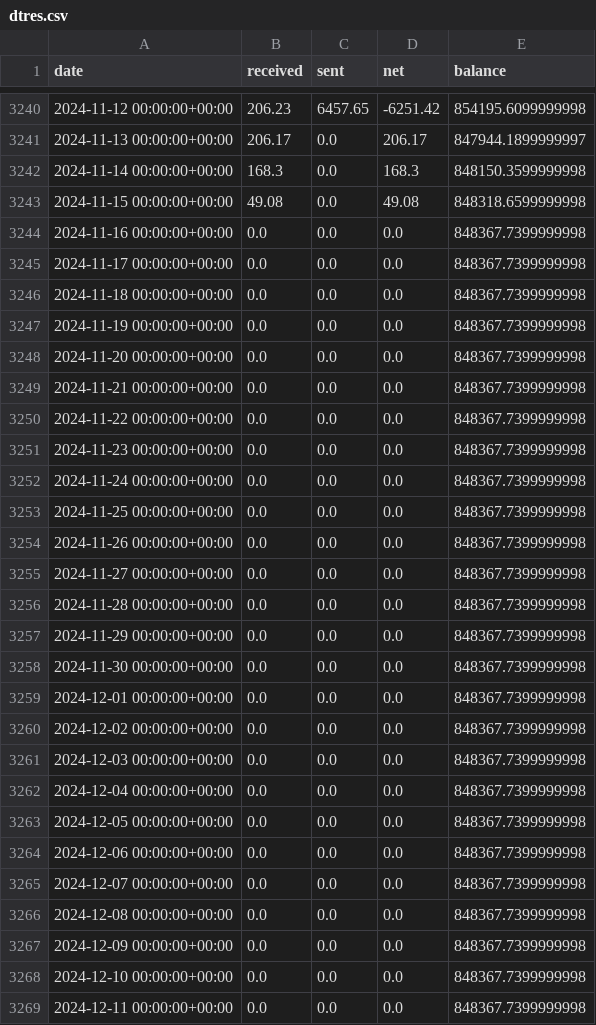
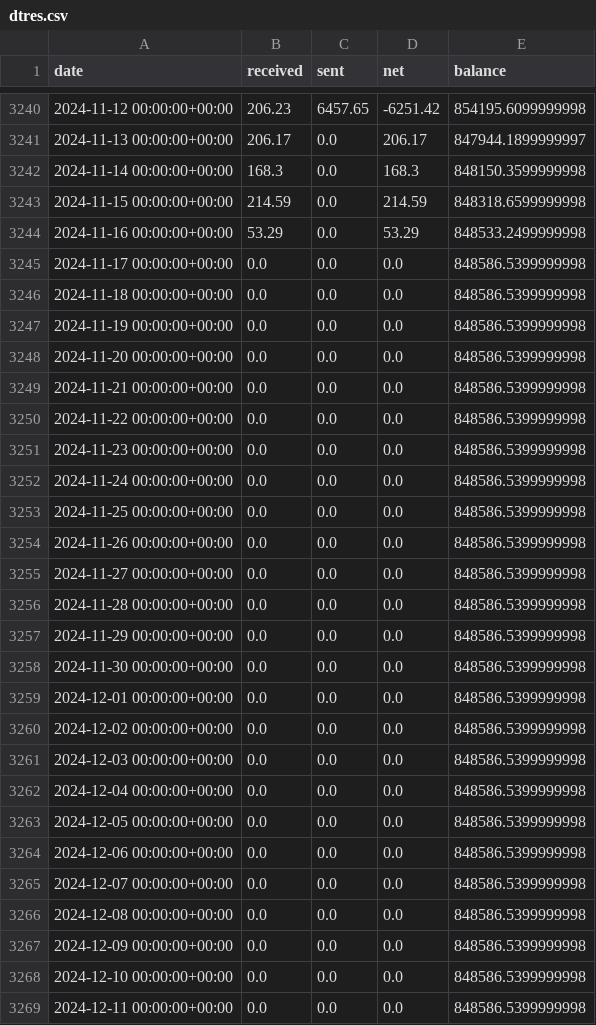
Before and after one commit to bochinchero/dcrpgdata, a CSV file: data/dtres.csv, drawn as a sheet; only a part is shown, gaps mark what is left out; the diff covers the shown part only.

```diff
--- a/data/dtres.csv
+++ b/data/dtres.csv
@@ -3242,28 +3242,28 @@ date,received,sent,net,balance
 2024-11-14 00:00:00+00:00,168.3,0.0,168.3,848150.3599999998
-2024-11-15 00:00:00+00:00,49.08,0.0,49.08,848318.6599999998
-2024-11-16 00:00:00+00:00,0.0,0.0,0.0,848367.7399999998
-2024-11-17 00:00:00+00:00,0.0,0.0,0.0,848367.7399999998
-2024-11-18 00:00:00+00:00,0.0,0.0,0.0,848367.7399999998
-2024-11-19 00:00:00+00:00,0.0,0.0,0.0,848367.7399999998
-2024-11-20 00:00:00+00:00,0.0,0.0,0.0,848367.7399999998
-2024-11-21 00:00:00+00:00,0.0,0.0,0.0,848367.7399999998
-2024-11-22 00:00:00+00:00,0.0,0.0,0.0,848367.7399999998
-2024-11-23 00:00:00+00:00,0.0,0.0,0.0,848367.7399999998
-2024-11-24 00:00:00+00:00,0.0,0.0,0.0,848367.7399999998
-2024-11-25 00:00:00+00:00,0.0,0.0,0.0,848367.7399999998
-2024-11-26 00:00:00+00:00,0.0,0.0,0.0,848367.7399999998
-2024-11-27 00:00:00+00:00,0.0,0.0,0.0,848367.7399999998
-2024-11-28 00:00:00+00:00,0.0,0.0,0.0,848367.7399999998
-2024-11-29 00:00:00+00:00,0.0,0.0,0.0,848367.7399999998
-2024-11-30 00:00:00+00:00,0.0,0.0,0.0,848367.7399999998
-2024-12-01 00:00:00+00:00,0.0,0.0,0.0,848367.7399999998
-2024-12-02 00:00:00+00:00,0.0,0.0,0.0,848367.7399999998
-2024-12-03 00:00:00+00:00,0.0,0.0,0.0,848367.7399999998
-2024-12-04 00:00:00+00:00,0.0,0.0,0.0,848367.7399999998
-2024-12-05 00:00:00+00:00,0.0,0.0,0.0,848367.7399999998
-2024-12-06 00:00:00+00:00,0.0,0.0,0.0,848367.7399999998
-2024-12-07 00:00:00+00:00,0.0,0.0,0.0,848367.7399999998
-2024-12-08 00:00:00+00:00,0.0,0.0,0.0,848367.7399999998
-2024-12-09 00:00:00+00:00,0.0,0.0,0.0,848367.7399999998
-2024-12-10 00:00:00+00:00,0.0,0.0,0.0,848367.7399999998
-2024-12-11 00:00:00+00:00,0.0,0.0,0.0,848367.7399999998
+2024-11-15 00:00:00+00:00,214.59,0.0,214.59,848318.6599999998
+2024-11-16 00:00:00+00:00,53.29,0.0,53.29,848533.2499999998
+2024-11-17 00:00:00+00:00,0.0,0.0,0.0,848586.5399999998
+2024-11-18 00:00:00+00:00,0.0,0.0,0.0,848586.5399999998
+2024-11-19 00:00:00+00:00,0.0,0.0,0.0,848586.5399999998
+2024-11-20 00:00:00+00:00,0.0,0.0,0.0,848586.5399999998
+2024-11-21 00:00:00+00:00,0.0,0.0,0.0,848586.5399999998
+2024-11-22 00:00:00+00:00,0.0,0.0,0.0,848586.5399999998
+2024-11-23 00:00:00+00:00,0.0,0.0,0.0,848586.5399999998
+2024-11-24 00:00:00+00:00,0.0,0.0,0.0,848586.5399999998
+2024-11-25 00:00:00+00:00,0.0,0.0,0.0,848586.5399999998
+2024-11-26 00:00:00+00:00,0.0,0.0,0.0,848586.5399999998
+2024-11-27 00:00:00+00:00,0.0,0.0,0.0,848586.5399999998
+2024-11-28 00:00:00+00:00,0.0,0.0,0.0,848586.5399999998
+2024-11-29 00:00:00+00:00,0.0,0.0,0.0,848586.5399999998
+2024-11-30 00:00:00+00:00,0.0,0.0,0.0,848586.5399999998
+2024-12-01 00:00:00+00:00,0.0,0.0,0.0,848586.5399999998
+2024-12-02 00:00:00+00:00,0.0,0.0,0.0,848586.5399999998
+2024-12-03 00:00:00+00:00,0.0,0.0,0.0,848586.5399999998
+2024-12-04 00:00:00+00:00,0.0,0.0,0.0,848586.5399999998
+2024-12-05 00:00:00+00:00,0.0,0.0,0.0,848586.5399999998
+2024-12-06 00:00:00+00:00,0.0,0.0,0.0,848586.5399999998
+2024-12-07 00:00:00+00:00,0.0,0.0,0.0,848586.5399999998
+2024-12-08 00:00:00+00:00,0.0,0.0,0.0,848586.5399999998
+2024-12-09 00:00:00+00:00,0.0,0.0,0.0,848586.5399999998
+2024-12-10 00:00:00+00:00,0.0,0.0,0.0,848586.5399999998
+2024-12-11 00:00:00+00:00,0.0,0.0,0.0,848586.5399999998
```
Also changed, not shown: 1 added row and 34 edited cells elsewhere in this file, data/blockRewards.csv, data/ltres.csv, 6 other files.
